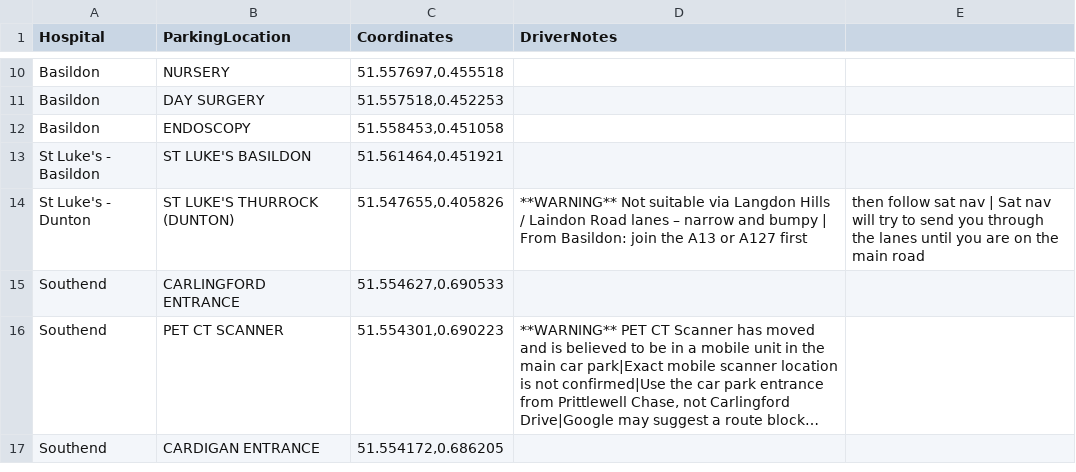
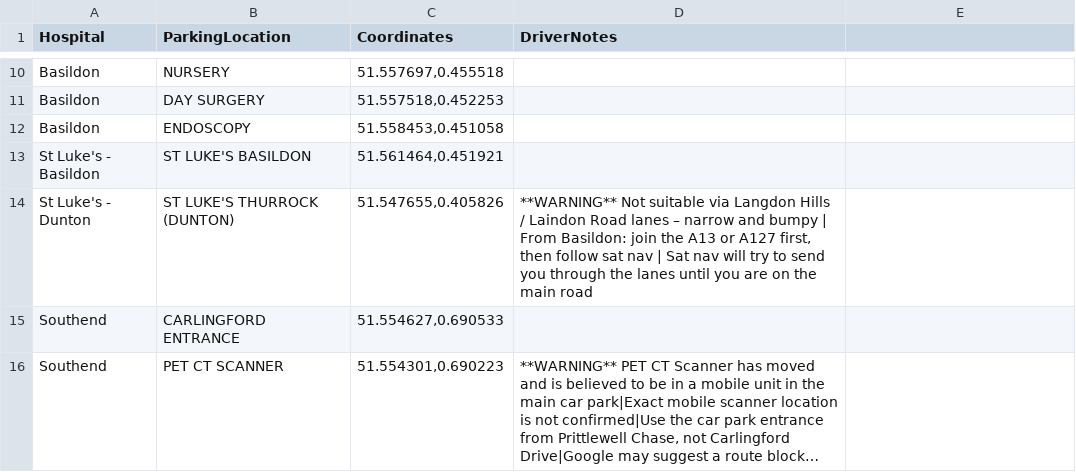
Before and after one commit to dougwinch2-stack/SimpleParkingApp, a CSV file: dataParkingLocations.csv, drawn as a sheet; only a part is shown, gaps mark what is left out; the shorter side is filled out with more unchanged rows; long unchanged cells end in ….

Commit message:
Update dataParkingLocations.csv

```diff
--- a/dataParkingLocations.csv
+++ b/dataParkingLocations.csv
@@ -13,3 +13,3 @@ Basildon,ENDOSCOPY,"51.558453,0.451058",
 St Luke's - Basildon,ST LUKE'S BASILDON,"51.561464,0.451921",
-St Luke's - Dunton,ST LUKE'S THURROCK (DUNTON),"51.547655,0.405826",**WARNING** Not suitable via Langdon Hills / Laindon Road lanes – narrow and bumpy | From Basildon: join the A13 or A127 first, then follow sat nav | Sat nav will try to send you through the lanes until you are on the main road
+St Luke's - Dunton,ST LUKE'S THURROCK (DUNTON),"51.547655,0.405826","**WARNING** Not suitable via Langdon Hills / Laindon Road lanes – narrow and bumpy | From Basildon: join the A13 or A127 first, then follow sat nav | Sat nav will try to send you through the lanes until you are on the main road"
 Southend,CARLINGFORD ENTRANCE,"51.554627,0.690533",
```
